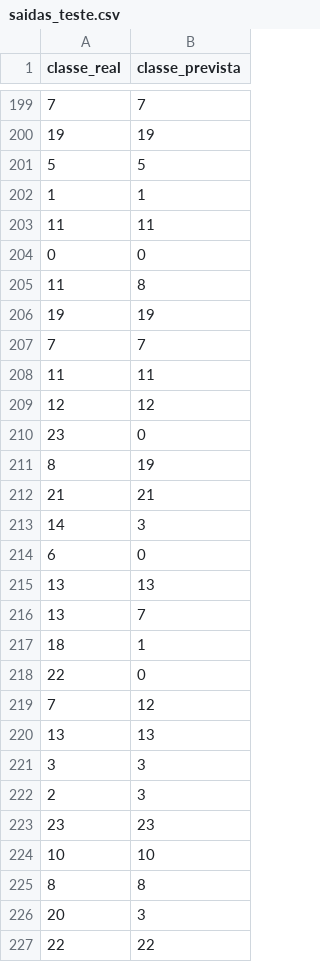
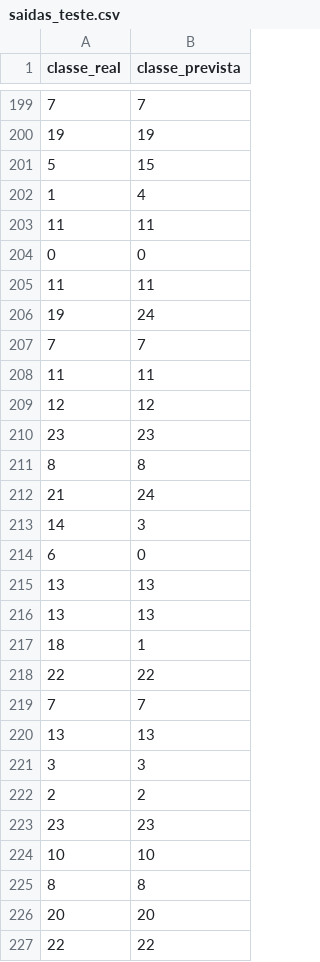
Before and after one commit to GustavoElDib/Multilayer_Perceptron, a CSV file: saidas_teste.csv, drawn as a sheet; only a part is shown, gaps mark what is left out; the diff covers the shown part only.

```diff
--- a/saidas_teste.csv
+++ b/saidas_teste.csv
@@ -200,8 +200,8 @@ classe_real,classe_prevista
 19,19
-5,5
-1,1
+5,15
+1,4
 11,11
 0,0
-11,8
-19,19
+11,11
+19,24
 7,7
@@ -209,5 +209,5 @@ classe_real,classe_prevista
 12,12
-23,0
-8,19
-21,21
+23,23
+8,8
+21,24
 14,3
@@ -215,9 +215,9 @@ classe_real,classe_prevista
 13,13
-13,7
+13,13
 18,1
-22,0
-7,12
+22,22
+7,7
 13,13
 3,3
-2,3
+2,2
 23,23
@@ -225,3 +225,3 @@ classe_real,classe_prevista
 8,8
-20,3
+20,20
 22,22
```
Also changed, not shown: 5 added rows, 5 removed rows, 4 moved rows and 57 edited cells elsewhere in this file, 14 other files.
